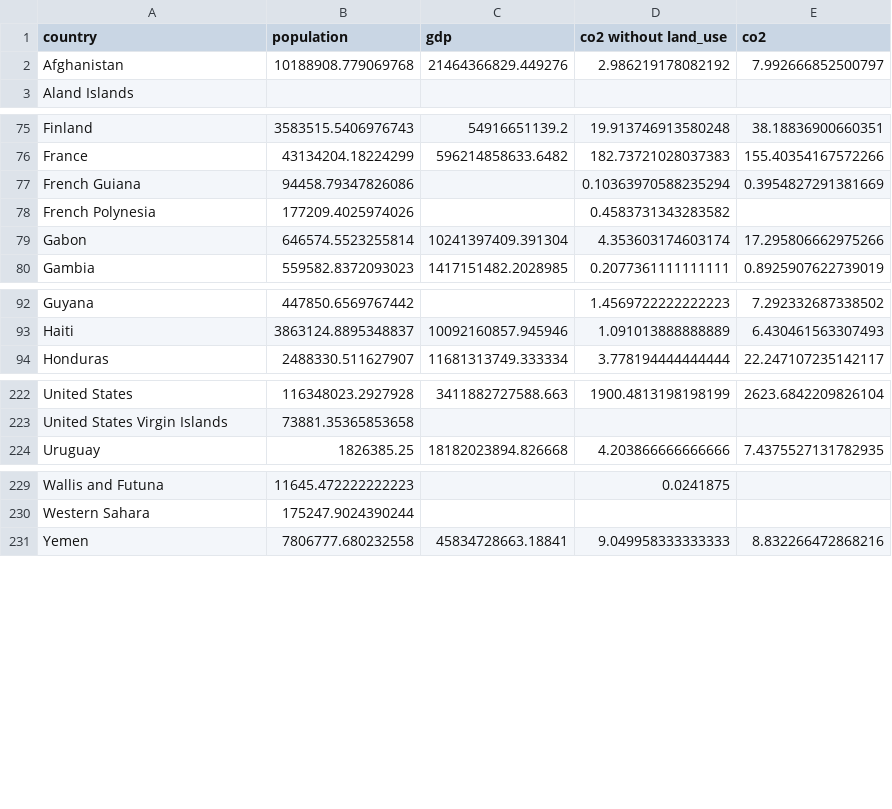
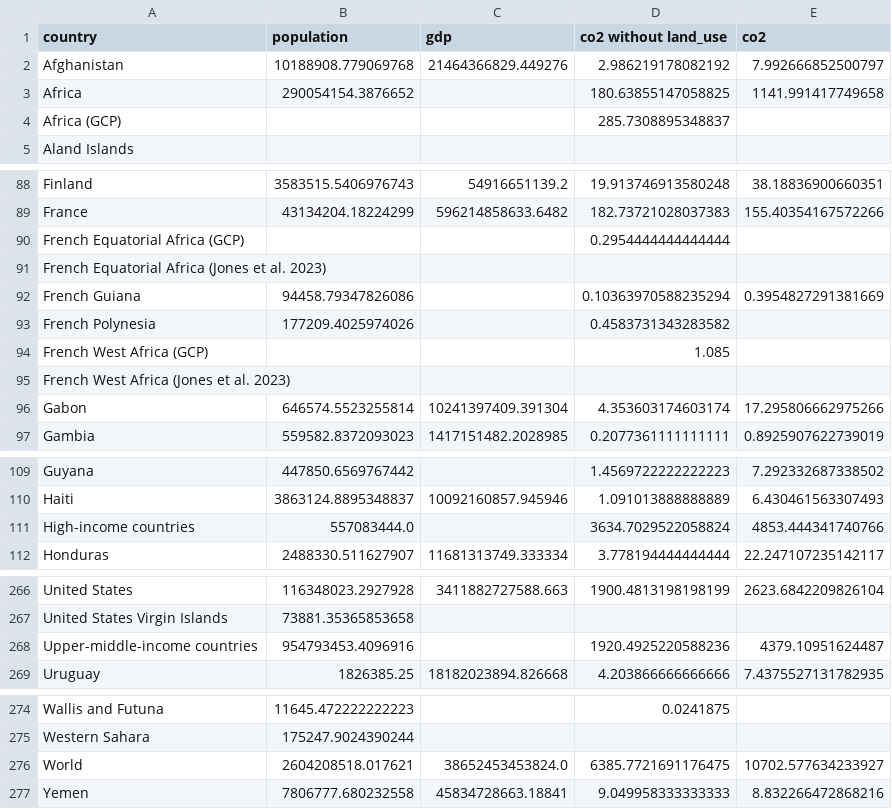
Before and after one commit to bryancastillo10/co2-emissions-analysis, a CSV file: clean_data/demo_country.csv, drawn as a sheet; only a part is shown, gaps mark what is left out; the diff covers the shown part only; the diff names each change by its address in the sheet, - before the commit and + after, or states it on an @@ line.

```diff
--- a/clean_data/demo_country.csv
+++ b/clean_data/demo_country.csv
+row 3: Africa | 290054154.3876652 |  | 180.63855147058825 | 1141.991417749658
+row 4: Africa (GCP) |  |  | 285.7308895348837
+row 90: French Equatorial Africa (GCP) |  |  | 0.2954444444444444
+row 91: French Equatorial Africa (Jones et al. 2023)
+row 94: French West Africa (GCP) |  |  | 1.085
+row 95: French West Africa (Jones et al. 2023)
+row 111: High-income countries | 557083444.0 |  | 3634.7029522058824 | 4853.444341740766
+row 268: Upper-middle-income countries | 954793453.4096916 |  | 1920.4925220588236 | 4379.10951624487
+row 276: World | 2604208518.017621 | 38652453453824.0 | 6385.7721691176475 | 10702.577634233927
```
Also changed, not shown: 37 added rows elsewhere in this file, clean_data/demo_year.csv, 2 other files.
